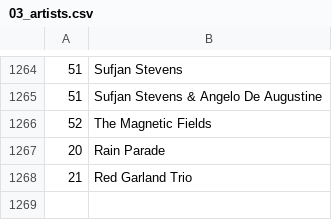
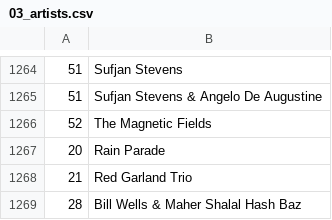
Before and after one commit to dbeley/playlist-versioning, a CSV file: files/03_artists.csv, drawn as a sheet; only a part is shown, gaps mark what is left out.

```diff
--- a/files/03_artists.csv
+++ b/files/03_artists.csv
@@ -1268 +1268,2 @@
 21;Red Garland Trio
+28;Bill Wells & Maher Shalal Hash Baz
```
Also changed, not shown: files/01_result-mplaylist-missing.csv, files/01_result-mplaylist.csv, 8 other files.
